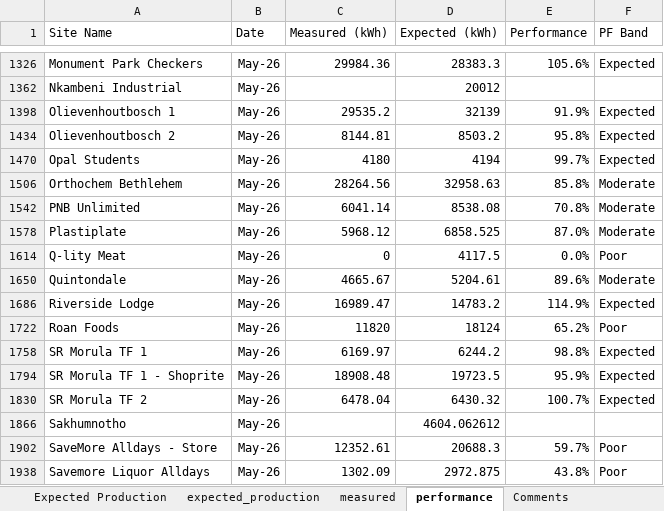
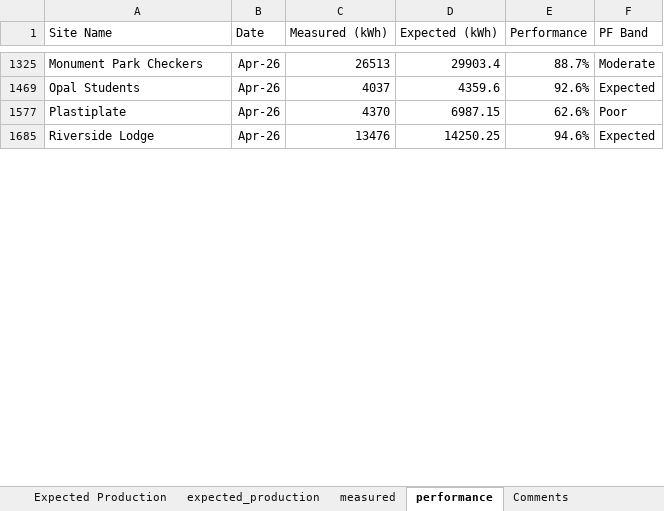
Before and after one commit to MathakgaleMohale/Performance-Review, an Excel workbook: Data.xlsx, sheet performance, drawn as a sheet; only a part is shown, gaps mark what is left out; values as stored, in another font and other column widths than the file's, no borders; table styles not drawn; removed rows and columns are numbered as before the commit, all else as after; the diff covers the shown part only; the diff names each change by its address in the sheet, - before the commit and + after, or states it on an @@ line.

```diff
--- a/Data.xlsx (sheet performance)
+++ b/Data.xlsx (sheet performance)
-B1325 (Date): May-26
+B1325 (Date): Apr-26
-C1325 (Measured (kWh)): 29984.36
+C1325 (Measured (kWh)): 26513
-D1325 (Expected (kWh)): 28383.3
+D1325 (Expected (kWh)): 29903.4
-E1325 (Performance): 105.6%
+E1325 (Performance): 88.7%
-F1325 (PF Band): Expected
+F1325 (PF Band): Moderate
@@ row 1362 hidden: Nkambeni Industrial | May-26 |  | 20012 @@
@@ row 1398 hidden: Olievenhoutbosch 1 | May-26 | 29535.2 | 32139 | 91.9% | Expected @@
@@ row 1434 hidden: Olievenhoutbosch 2 | May-26 | 8144.81 | 8503.2 | 95.8% | Expected @@
-B1469 (Date): May-26
+B1469 (Date): Apr-26
-C1469 (Measured (kWh)): 4180
+C1469 (Measured (kWh)): 4037
-D1469 (Expected (kWh)): 4194
+D1469 (Expected (kWh)): 4359.6
-E1469 (Performance): 99.7%
+E1469 (Performance): 92.6%
@@ row 1506 hidden: Orthochem Bethlehem | May-26 | 28264.56 | 32958.63 | 85.8% | Moderate @@
@@ row 1542 hidden: PNB Unlimited | May-26 | 6041.14 | 8538.08 | 70.8% | Moderate @@
-B1577 (Date): May-26
+B1577 (Date): Apr-26
-C1577 (Measured (kWh)): 5968.12
+C1577 (Measured (kWh)): 4370
-D1577 (Expected (kWh)): 6858.525
+D1577 (Expected (kWh)): 6987.15
-E1577 (Performance): 87.0%
+E1577 (Performance): 62.6%
-F1577 (PF Band): Moderate
+F1577 (PF Band): Poor
@@ row 1614 hidden: Q-lity Meat | May-26 | 0 | 4117.5 | 0.0% | Poor @@
@@ row 1650 hidden: Quintondale | May-26 | 4665.67 | 5204.61 | 89.6% | Moderate @@
-B1685 (Date): May-26
+B1685 (Date): Apr-26
-C1685 (Measured (kWh)): 16989.47
+C1685 (Measured (kWh)): 13476
-D1685 (Expected (kWh)): 14783.2
+D1685 (Expected (kWh)): 14250.25
-E1685 (Performance): 114.9%
+E1685 (Performance): 94.6%
@@ row 1722 hidden: Roan Foods | May-26 | 11820 | 18124 | 65.2% | Poor @@
@@ row 1758 hidden: SR Morula TF 1 | May-26 | 6169.97 | 6244.2 | 98.8% | Expected @@
@@ row 1794 hidden: SR Morula TF 1 - Shoprite | May-26 | 18908.48 | 19723.5 | 95.9% | Expected @@
@@ row 1830 hidden: SR Morula TF 2 | May-26 | 6478.04 | 6430.32 | 100.7% | Expected @@
@@ row 1866 hidden: Sakhumnotho | May-26 |  | 4604.062612 @@
@@ row 1902 hidden: SaveMore Alldays - Store | May-26 | 12352.61 | 20688.3 | 59.7% | Poor @@
@@ row 1938 hidden: Savemore Liquor Alldays | May-26 | 1302.09 | 2972.875 | 43.8% | Poor @@
```
Also changed, not shown: 46 hidden or unhidden rows and 60 edited cells elsewhere in this sheet, formulas that keep their value, hidden cells, 1 other file.
